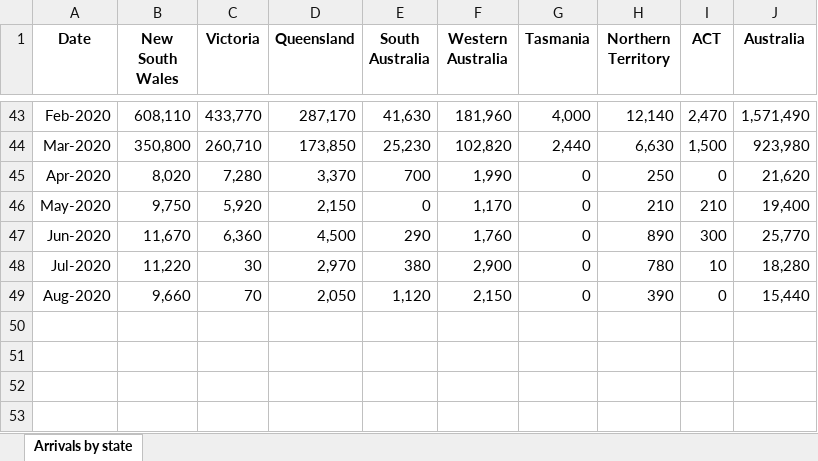
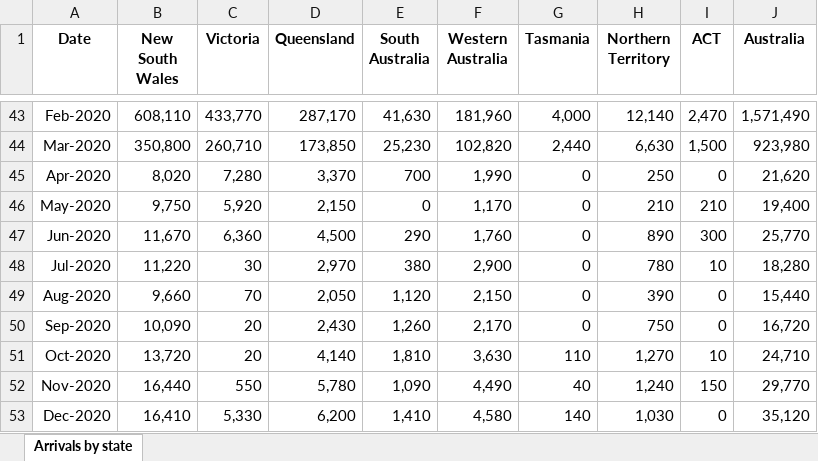
Before and after one commit to dbui123/Github-repository, an Excel workbook: Data sets/Monthly International arrivals by state of clearance.xlsx, sheet Arrivals by state, drawn as a sheet; only a part is shown, gaps mark what is left out; values as stored, in another font and other column widths than the file's, no borders; the diff names each change by its address in the sheet, - before the commit and + after, or states it on an @@ line.

```diff
--- a/Data sets/Monthly International arrivals by state of clearance.xlsx (sheet Arrivals by state)
+++ b/Data sets/Monthly International arrivals by state of clearance.xlsx (sheet Arrivals by state)
+row 50: Sep-2020 | 10,090 | 20 | 2,430 | 1,260 | 2,170 | 0 | 750 | 0 | 16,720
+row 51: Oct-2020 | 13,720 | 20 | 4,140 | 1,810 | 3,630 | 110 | 1,270 | 10 | 24,710
+row 52: Nov-2020 | 16,440 | 550 | 5,780 | 1,090 | 4,490 | 40 | 1,240 | 150 | 29,770
+row 53: Dec-2020 | 16,410 | 5,330 | 6,200 | 1,410 | 4,580 | 140 | 1,030 | 0 | 35,120
```
Also changed, not shown: Data sets/Monthly Covid-19 cases.xlsx, Data sets/Monthly RBA cash rate.xlsx, 14 other files.
